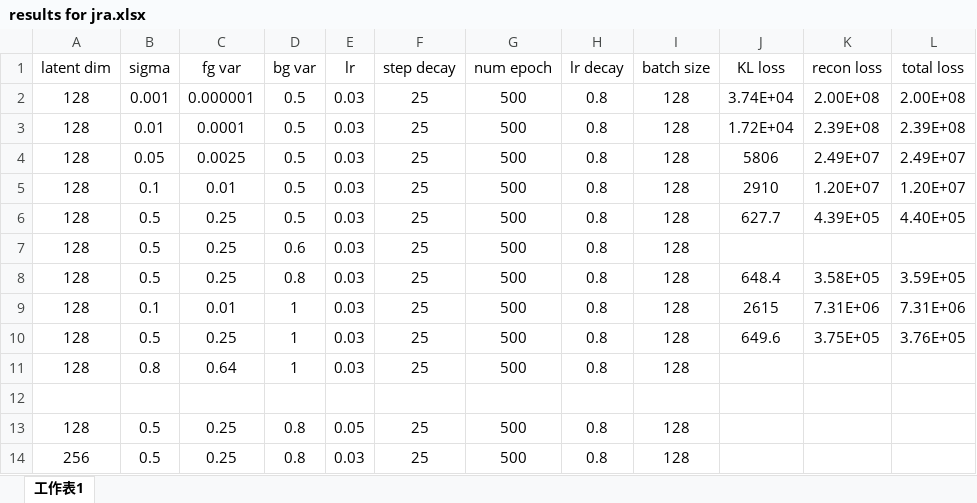
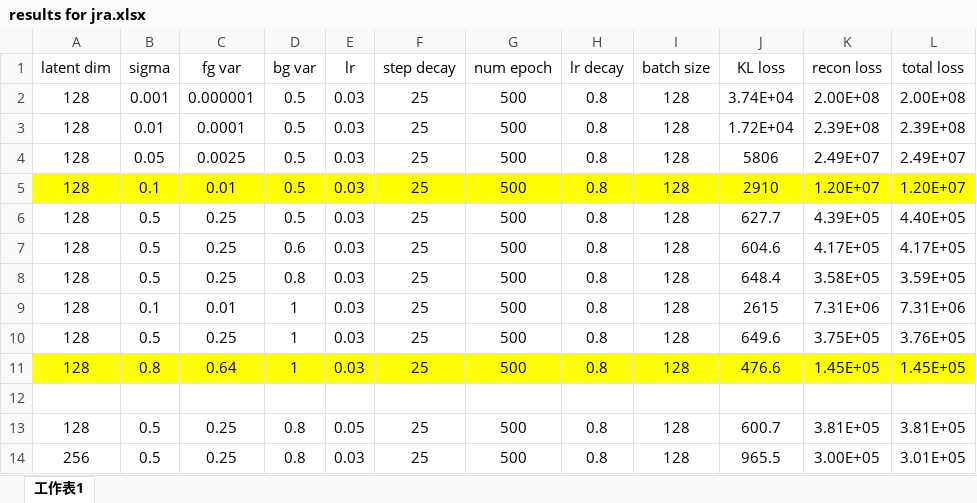
Before and after one commit to Xiao001010/JRA, an Excel workbook: results for jra.xlsx, sheet 工作表1, drawn as a sheet; values as stored, in another font and other column widths than the file's, no borders; charts and pictures not drawn; the diff names each change by its address in the sheet, - before the commit and + after, or states it on an @@ line.

Commit message:
update results

```diff
--- a/results for jra.xlsx (sheet 工作表1)
+++ b/results for jra.xlsx (sheet 工作表1)
-A5:L5 fill: none
+A5:L5 fill: #FFFF00
-J7 (KL loss): (empty)
+J7 (KL loss): 604.6
-K7 (recon loss): (empty)
+K7 (recon loss): 4.17E+05
-L7 (total loss): (empty)
+L7 (total loss): 4.17E+05
-A11:L11 fill: none
+A11:L11 fill: #FFFF00
-J11 (KL loss): (empty)
+J11 (KL loss): 476.6
-K11 (recon loss): (empty)
+K11 (recon loss): 1.45E+05
-L11 (total loss): (empty)
+L11 (total loss): 1.45E+05
-J13 (KL loss): (empty)
+J13 (KL loss): 600.7
-K13 (recon loss): (empty)
+K13 (recon loss): 3.81E+05
-L13 (total loss): (empty)
+L13 (total loss): 3.81E+05
-J14 (KL loss): (empty)
+J14 (KL loss): 965.5
-K14 (recon loss): (empty)
+K14 (recon loss): 3.00E+05
-L14 (total loss): (empty)
+L14 (total loss): 3.01E+05
```
Also changed, not shown: charts or pictures.
